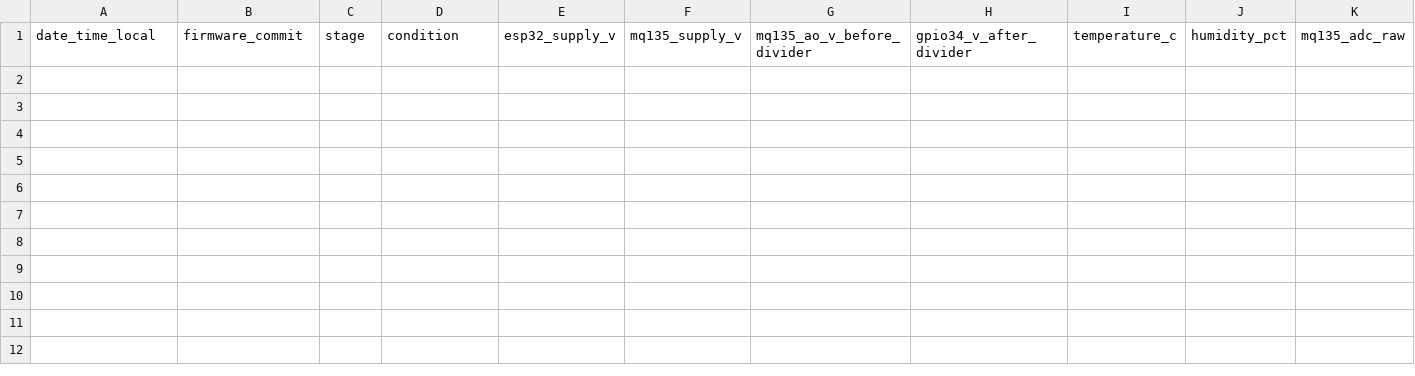
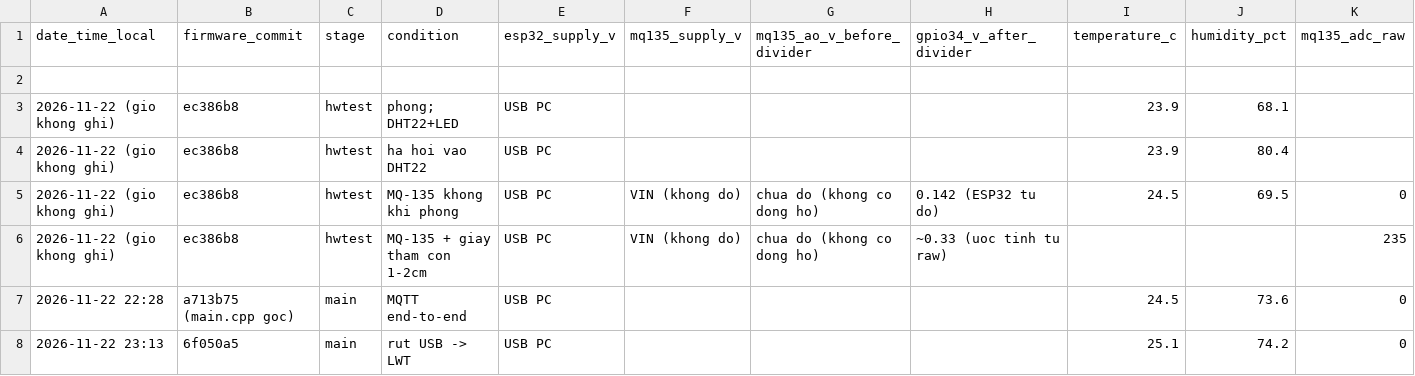
Before and after one commit to Hafany1509/BTL-IOT_indoor-air-quality-iot, a CSV file: hardware/measurement-log-template.csv, drawn as a sheet; only a part is shown; rows hold the shown columns only; the diff names each change by its address in the sheet, - before the commit and + after, or states it on an @@ line.

```diff
--- a/hardware/measurement-log-template.csv
+++ b/hardware/measurement-log-template.csv
+row 2: (empty)
+row 3: 2026-11-22 (gio khong ghi) | ec386b8 | hwtest | phong; DHT22+LED | USB PC |  |  |  | 23.9 | 68.1
+row 4: 2026-11-22 (gio khong ghi) | ec386b8 | hwtest | ha hoi vao DHT22 | USB PC |  |  |  | 23.9 | 80.4
+row 5: 2026-11-22 (gio khong ghi) | ec386b8 | hwtest | MQ-135 khong khi phong | USB PC | VIN (khong do) | chua do (khong co dong ho) | 0.142 (ESP32 tu do) | 24.5 | 69.5 | 0
+row 6: 2026-11-22 (gio khong ghi) | ec386b8 | hwtest | MQ-135 + giay tham con 1-2cm | USB PC | VIN (khong do) | chua do (khong co dong ho) | ~0.33 (uoc tinh tu raw) |  |  | 235
+row 7: 2026-11-22 22:28 | a713b75 (main.cpp goc) | main | MQTT end-to-end | USB PC |  |  |  | 24.5 | 73.6 | 0
+row 8: 2026-11-22 23:13 | 6f050a5 | main | rut USB -> LWT | USB PC |  |  |  | 25.1 | 74.2 | 0
```
Also changed, not shown: 5 other files.
